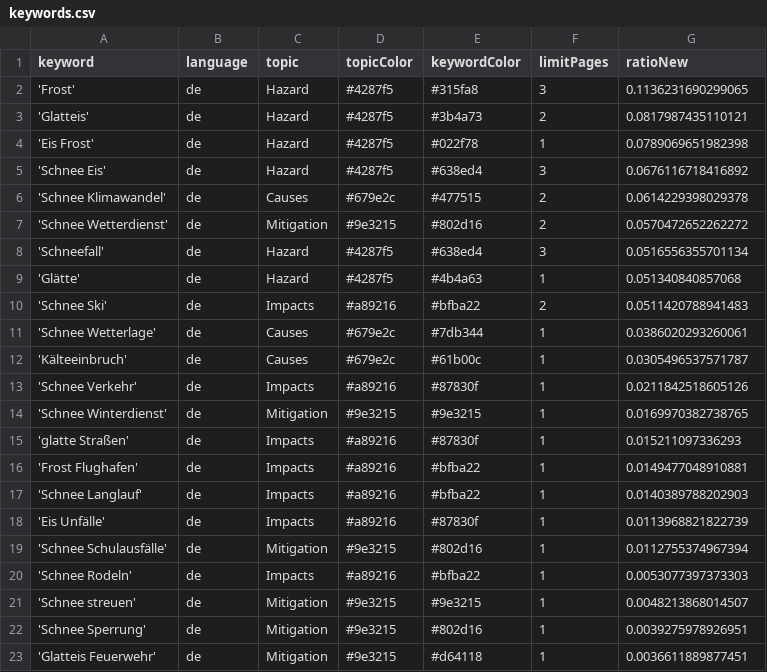
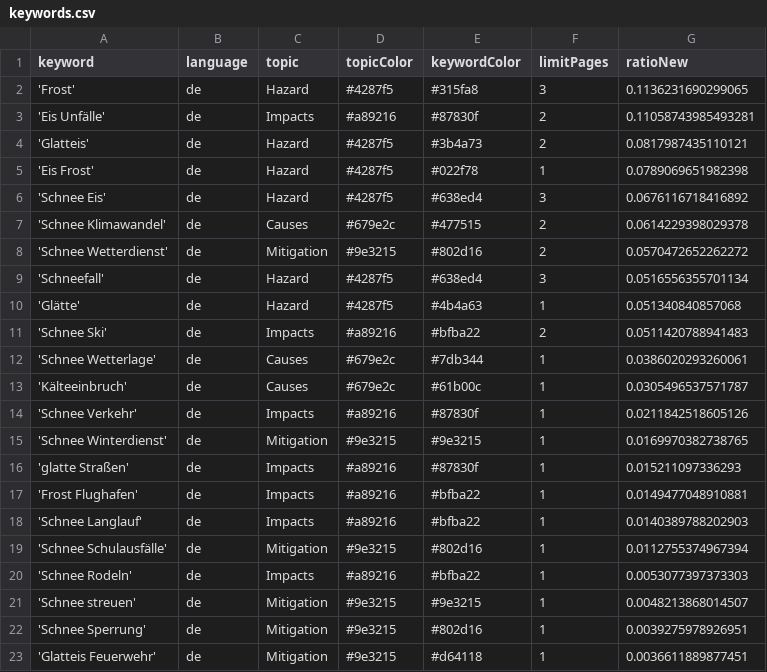
Before and after one commit to emorl-news/winterIsComing, a CSV file: keywords.csv, drawn as a sheet; only a part is shown; removed rows and columns are numbered as before the commit, all else as after; the diff names each change by its address in the sheet, - before the commit and + after, or states it on an @@ line.

```diff
--- a/keywords.csv
+++ b/keywords.csv
+row 3: 'Eis Unfälle' | de | Impacts | #a89216 | #87830f | 2 | 0.11058743985493281
-row 18: 'Eis Unfälle' | de | Impacts | #a89216 | #87830f | 1 | 0.0113968821822739
```
Also changed, not shown: csv/news_2026_10.csv, csv/news_2026_11.csv.
